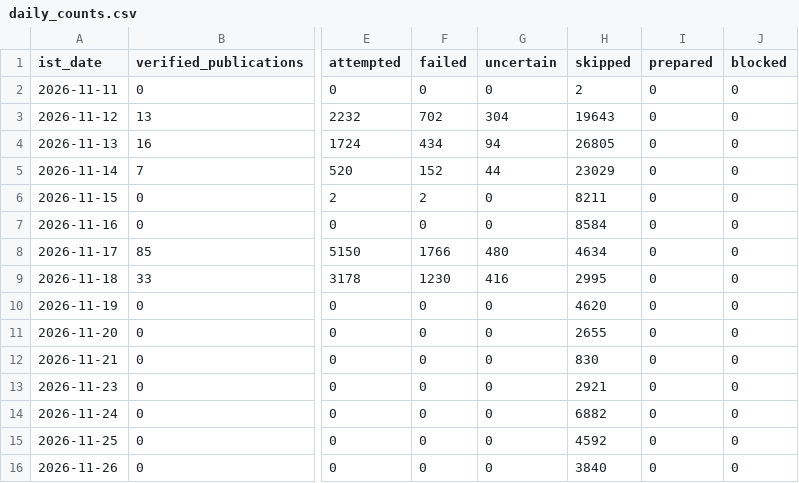
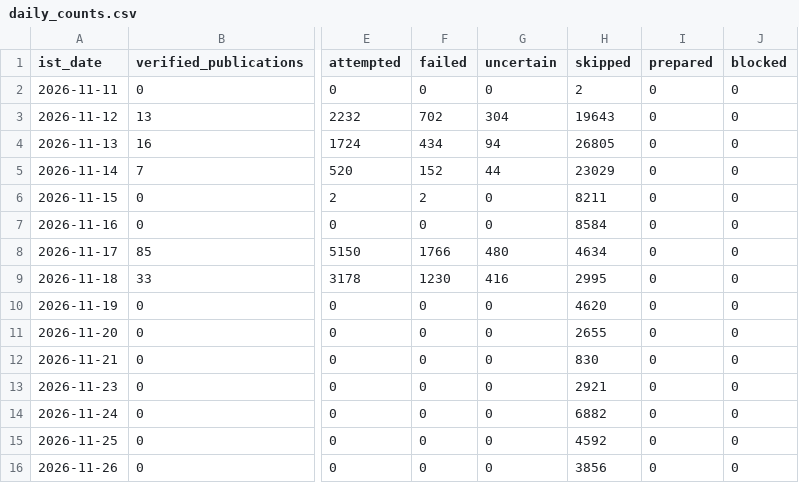
Before and after one commit to shkrelitechnologies-cloud/coco-run, a CSV file: daily_counts.csv, drawn as a sheet; only a part is shown, gaps mark what is left out; the diff names each change by its address in the sheet, - before the commit and + after, or states it on an @@ line.

```diff
--- a/daily_counts.csv
+++ b/daily_counts.csv
-H16 (skipped): 3840
+H16 (skipped): 3856
```
Also changed, not shown: summary.csv.
